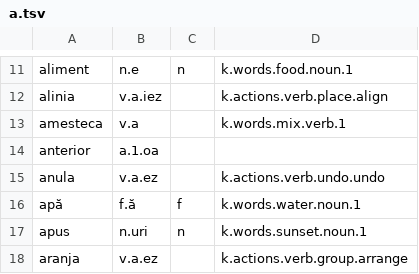
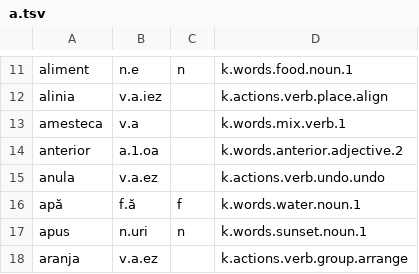
Before and after one commit to ml-circuits-research/sop-knowledge-worlds, a TSV file: docs/worlds/w.lang.ro/dictionary/a.tsv, drawn as a sheet; only a part is shown, gaps mark what is left out.

```diff
--- a/docs/worlds/w.lang.ro/dictionary/a.tsv
+++ b/docs/worlds/w.lang.ro/dictionary/a.tsv
@@ -13,3 +13,3 @@ alinia	v.a.iez		k.actions.verb.place.align
 amesteca	v.a		k.words.mix.verb.1
-anterior	a.1.oa		
+anterior	a.1.oa		k.words.anterior.adjective.2
 anula	v.a.ez		k.actions.verb.undo.undo
```
Also changed, not shown: docs/worlds/w.lang.ro/dictionary/c.tsv, docs/worlds/w.lang.ro/dictionary/i.tsv, 24 other files.
